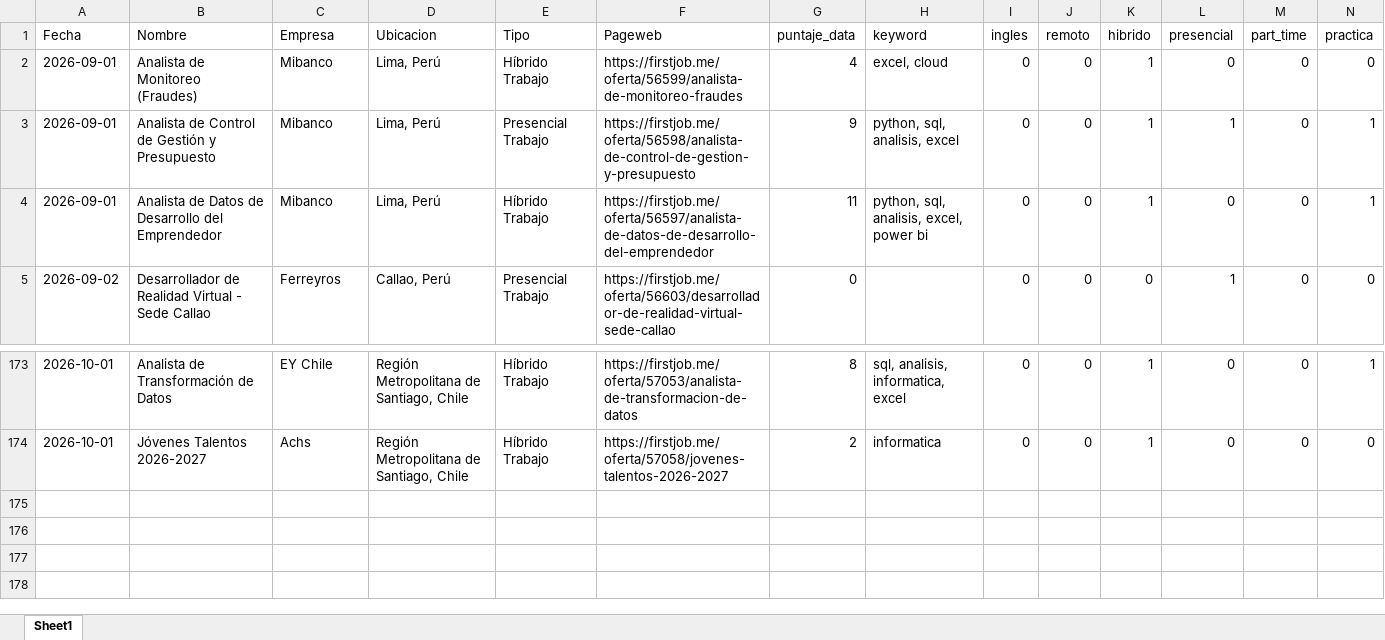
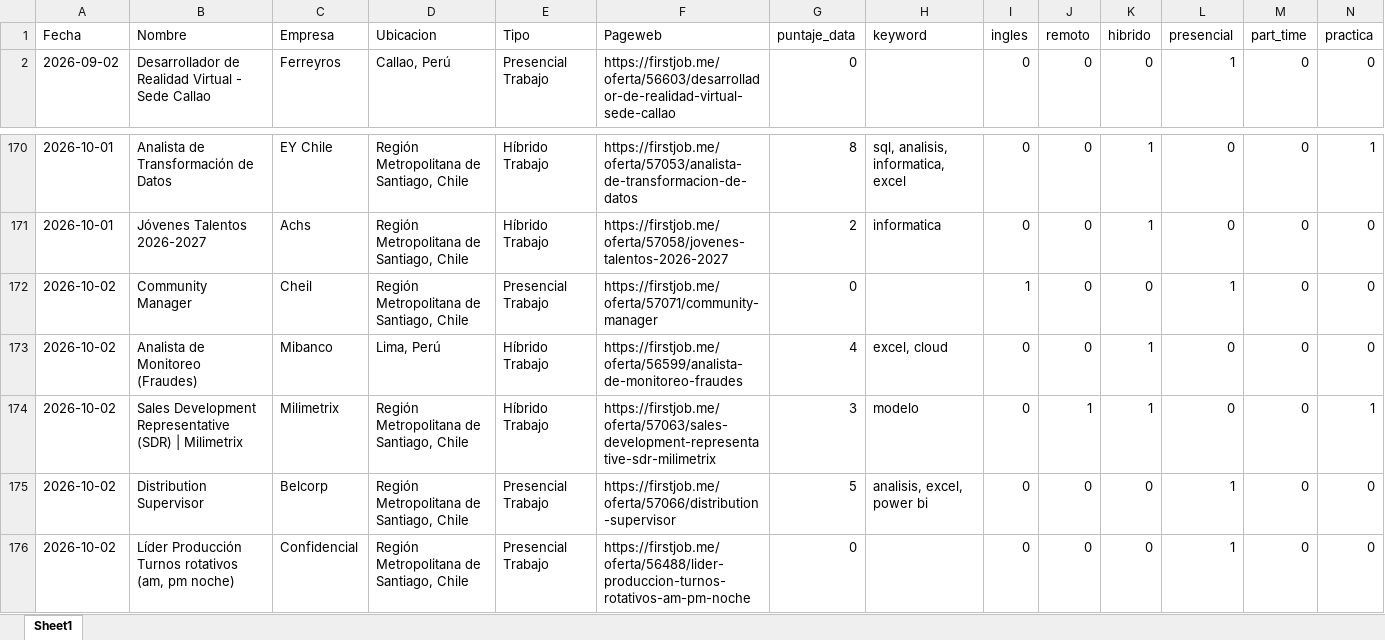
Before and after one commit to IgnOrtega/scraper-firstjob, an Excel workbook: data/first_job/summary_data.xlsx, sheet Sheet1, drawn as a sheet; only a part is shown, gaps mark what is left out; values as stored, in another font and other column widths than the file's, no borders; removed rows and columns are numbered as before the commit, all else as after; rows hold the shown columns only; the diff names each change by its address in the sheet, - before the commit and + after, or states it on an @@ line.

```diff
--- a/data/first_job/summary_data.xlsx (sheet Sheet1)
+++ b/data/first_job/summary_data.xlsx (sheet Sheet1)
-row 2: 2026-09-01 | Analista de Monitoreo (Fraudes) | Mibanco | Lima, Perú | Híbrido Trabajo | https://firstjob.me/oferta/56599/analista-de-monitoreo-fraudes | 4 | excel, cloud | 0 | 0 | 1 | 0 | 0 | 0
-row 3: 2026-09-01 | Analista de Control de Gestión y Presupuesto | Mibanco | Lima, Perú | Presencial Trabajo | https://firstjob.me/oferta/56598/analista-de-control-de-gestion-y-presupuesto | 9 | python, sql, analisis, excel | 0 | 0 | 1 | 1 | 0 | 1
-row 4: 2026-09-01 | Analista de Datos de Desarrollo del Emprendedor | Mibanco | Lima, Perú | Híbrido Trabajo | https://firstjob.me/oferta/56597/analista-de-datos-de-desarrollo-del-emprendedor | 11 | python, sql, analisis, excel, power bi | 0 | 0 | 1 | 0 | 0 | 1
+row 172: 2026-10-02 | Community Manager | Cheil | Región Metropolitana de Santiago, Chile | Presencial Trabajo | https://firstjob.me/oferta/57071/community-manager | 0 |  | 1 | 0 | 0 | 1 | 0 | 0
+row 173: 2026-10-02 | Analista de Monitoreo (Fraudes) | Mibanco | Lima, Perú | Híbrido Trabajo | https://firstjob.me/oferta/56599/analista-de-monitoreo-fraudes | 4 | excel, cloud | 0 | 0 | 1 | 0 | 0 | 0
+row 174: 2026-10-02 | Sales Development Representative (SDR) | Milimetrix | Milimetrix | Región Metropolitana de Santiago, Chile | Híbrido Trabajo | https://firstjob.me/oferta/57063/sales-development-representative-sdr-milimetrix | 3 | modelo | 0 | 1 | 1 | 0 | 0 | 1
+row 175: 2026-10-02 | Distribution Supervisor | Belcorp | Región Metropolitana de Santiago, Chile | Presencial Trabajo | https://firstjob.me/oferta/57066/distribution-supervisor | 5 | analisis, excel, power bi | 0 | 0 | 0 | 1 | 0 | 0
+row 176: 2026-10-02 | Líder Producción Turnos rotativos (am, pm noche) | Confidencial | Región Metropolitana de Santiago, Chile | Presencial Trabajo | https://firstjob.me/oferta/56488/lider-produccion-turnos-rotativos-am-pm-noche | 0 |  | 0 | 0 | 0 | 1 | 0 | 0
```
Also changed, not shown: 15 other files.
